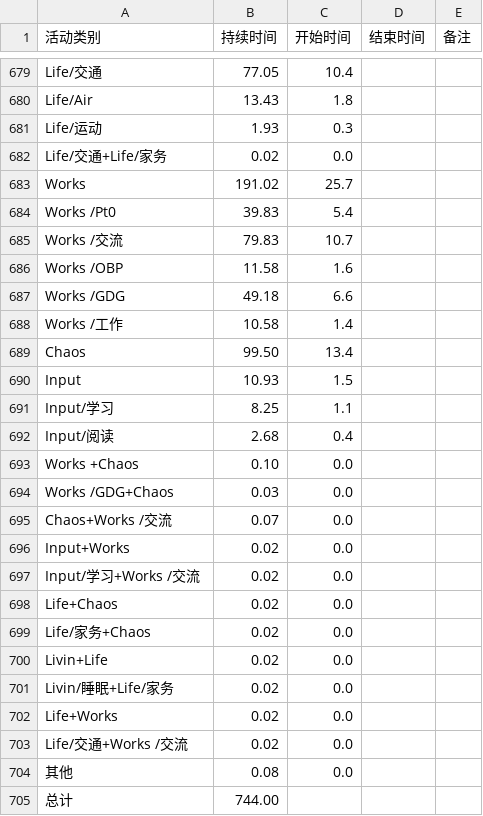
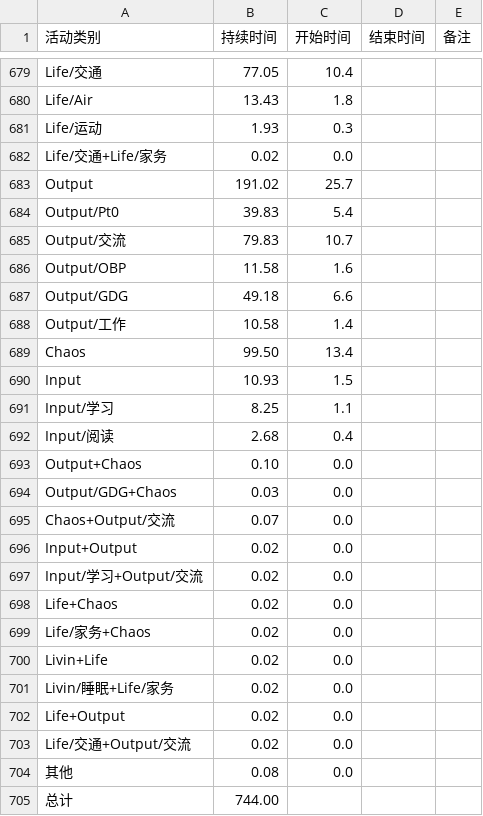
Before and after one commit to OpenBookProjects/ipynb, a CSV file: R2Py/csv/aTLer_150401-150501_report.csv, drawn as a sheet; only a part is shown, gaps mark what is left out.

```diff
--- a/R2Py/csv/aTLer_150401-150501_report.csv
+++ b/R2Py/csv/aTLer_150401-150501_report.csv
@@ -682,8 +682,8 @@ Life/运动,1.93,0.3
 Life/交通+Life/家务,0.02,0.0
-Works ,191.02,25.7
-Works /Pt0,39.83,5.4
-Works /交流,79.83,10.7
-Works /OBP,11.58,1.6
-Works /GDG,49.18,6.6
-Works /工作,10.58,1.4
+Output,191.02,25.7
+Output/Pt0,39.83,5.4
+Output/交流,79.83,10.7
+Output/OBP,11.58,1.6
+Output/GDG,49.18,6.6
+Output/工作,10.58,1.4
 Chaos,99.50,13.4
@@ -692,7 +692,7 @@ Input/学习,8.25,1.1
 Input/阅读,2.68,0.4
-Works +Chaos,0.10,0.0
-Works /GDG+Chaos,0.03,0.0
-Chaos+Works /交流,0.07,0.0
-Input+Works ,0.02,0.0
-Input/学习+Works /交流,0.02,0.0
+Output+Chaos,0.10,0.0
+Output/GDG+Chaos,0.03,0.0
+Chaos+Output/交流,0.07,0.0
+Input+Output,0.02,0.0
+Input/学习+Output/交流,0.02,0.0
 Life+Chaos,0.02,0.0
@@ -701,4 +701,4 @@ Livin+Life,0.02,0.0
 Livin/睡眠+Life/家务,0.02,0.0
-Life+Works ,0.02,0.0
-Life/交通+Works /交流,0.02,0.0
+Life+Output,0.02,0.0
+Life/交通+Output/交流,0.02,0.0
 其他,0.08,0.0
```
Also changed, not shown: R2Py/csv/aTLer_150106-150201_report.csv, R2Py/csv/aTLer_150201-150301_report.csv, 15 other files.
